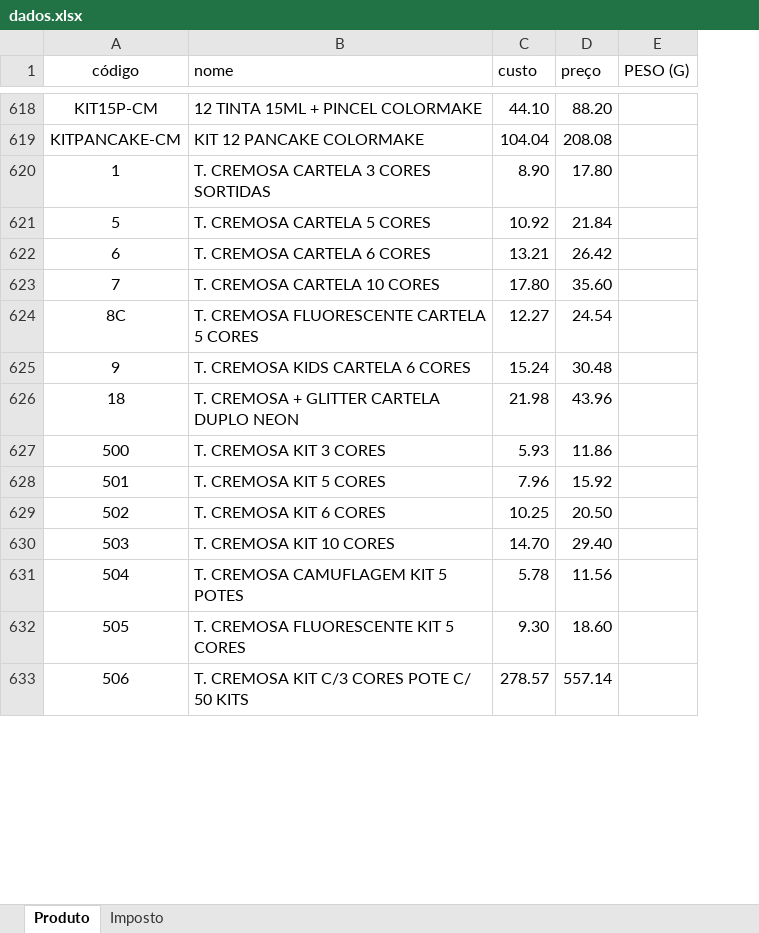
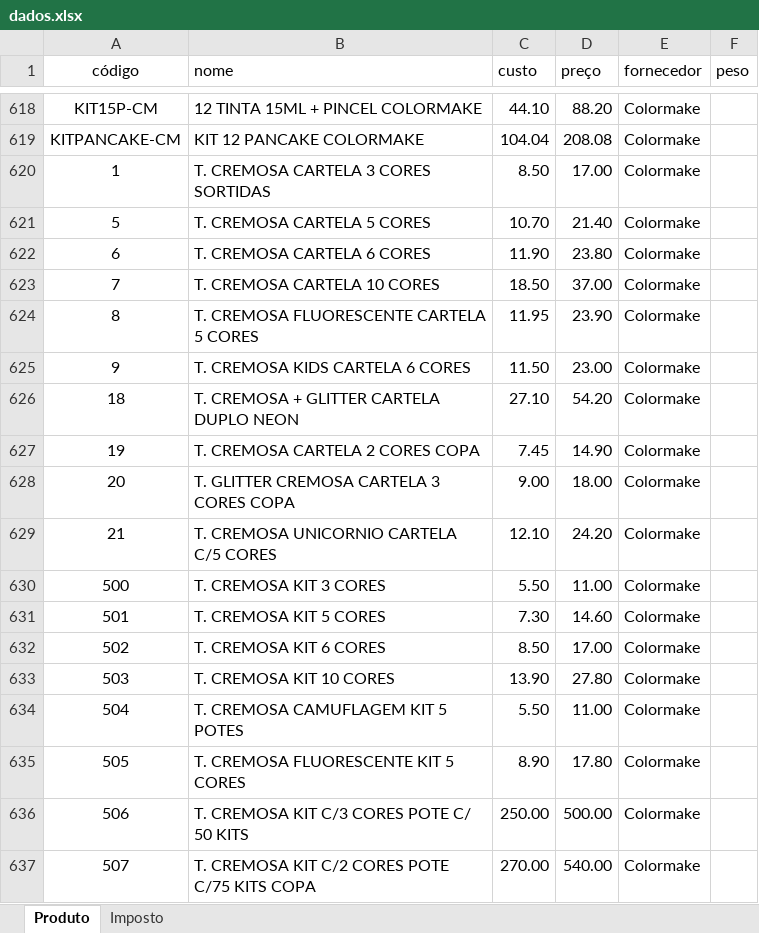
Before and after one commit to allannaldinho-arch/calculadora_marketplace, an Excel workbook: dados.xlsx, sheet Produto, drawn as a sheet; only a part is shown, gaps mark what is left out; values as stored, in another font and other column widths than the file's, no borders; removed rows and columns are numbered as before the commit, all else as after; the diff covers the shown part only; the diff names each change by its address in the sheet, - before the commit and + after, or states it on an @@ line.

Commit message:
Add files via upload

```diff
--- a/dados.xlsx (sheet Produto)
+++ b/dados.xlsx (sheet Produto)
-column E (PESO (G)), empty
+column E (fornecedor), rows 618-623: all Colormake; rows 625-626: Colormake | Colormake; rows 630-636: all Colormake
+column F (peso), empty
-C620 (custo): 8.90
+C620 (custo): 8.50
-D620 (preço): 17.80
+D620 (preço): 17.00
-C621 (custo): 10.92
+C621 (custo): 10.70
-D621 (preço): 21.84
+D621 (preço): 21.40
-C622 (custo): 13.21
+C622 (custo): 11.90
-D622 (preço): 26.42
+D622 (preço): 23.80
-C623 (custo): 17.80
+C623 (custo): 18.50
-D623 (preço): 35.60
+D623 (preço): 37.00
-row 624: 8C | T. CREMOSA FLUORESCENTE CARTELA 5 CORES | 12.27 | 24.54
+row 624: 8 | T. CREMOSA FLUORESCENTE CARTELA 5 CORES | 11.95 | 23.90 | Colormake
-C625 (custo): 15.24
+C625 (custo): 11.50
-D625 (preço): 30.48
+D625 (preço): 23.00
-C626 (custo): 21.98
+C626 (custo): 27.10
-D626 (preço): 43.96
+D626 (preço): 54.20
+row 627: 19 | T. CREMOSA CARTELA 2 CORES COPA | 7.45 | 14.90 | Colormake
+row 628: 20 | T. GLITTER CREMOSA CARTELA 3 CORES COPA | 9.00 | 18.00 | Colormake
+row 629: 21 | T. CREMOSA UNICORNIO CARTELA C/5 CORES | 12.10 | 24.20 | Colormake
-C630 (custo): 5.93
+C630 (custo): 5.50
-D630 (preço): 11.86
+D630 (preço): 11.00
-C631 (custo): 7.96
+C631 (custo): 7.30
-D631 (preço): 15.92
+D631 (preço): 14.60
-C632 (custo): 10.25
+C632 (custo): 8.50
-D632 (preço): 20.50
+D632 (preço): 17.00
-C633 (custo): 14.70
+C633 (custo): 13.90
-D633 (preço): 29.40
+D633 (preço): 27.80
-C634 (custo): 5.78
+C634 (custo): 5.50
-D634 (preço): 11.56
+D634 (preço): 11.00
-C635 (custo): 9.30
+C635 (custo): 8.90
-D635 (preço): 18.60
+D635 (preço): 17.80
-C636 (custo): 278.57
+C636 (custo): 250.00
-D636 (preço): 557.14
+D636 (preço): 500.00
+row 637: 507 | T. CREMOSA KIT C/2 CORES POTE C/75 KITS COPA | 270.00 | 540.00 | Colormake
```
Also changed, not shown: 28 added rows, 8 removed rows and 1055 edited cells elsewhere in this sheet.
